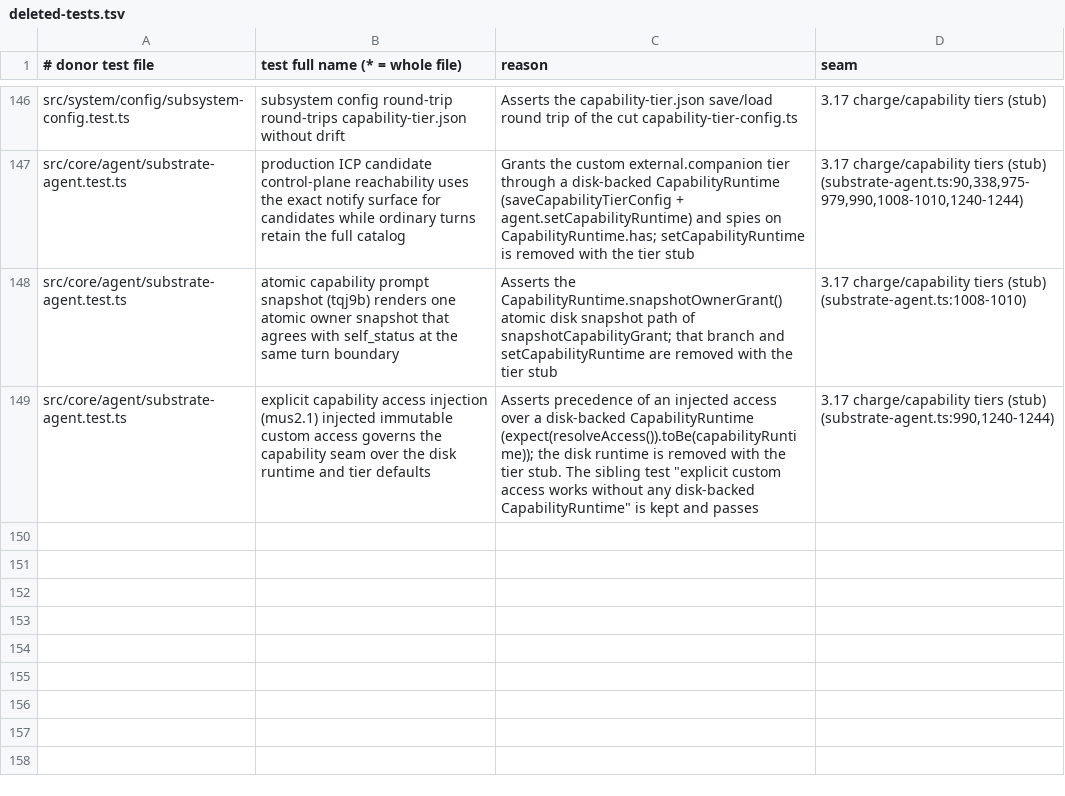
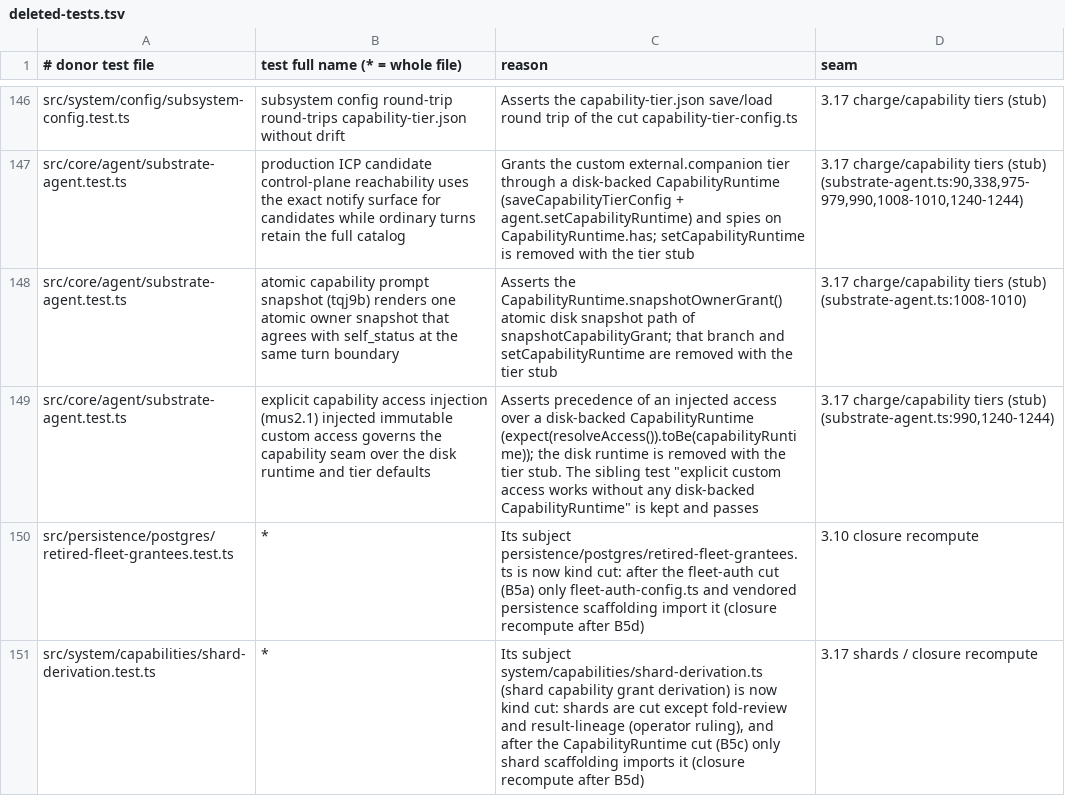
Before and after one commit to CGIC-AI/psfn-lite, a TSV file: packages/companion/extraction/deleted-tests.tsv, drawn as a sheet; only a part is shown, gaps mark what is left out; the diff names each change by its address in the sheet, - before the commit and + after, or states it on an @@ line.

```diff
--- a/packages/companion/extraction/deleted-tests.tsv
+++ b/packages/companion/extraction/deleted-tests.tsv
+row 150: src/persistence/postgres/retired-fleet-grantees.test.ts | * | Its subject persistence/postgres/retired-fleet-grantees.ts is now kind cut: after the fleet-auth cut (B5a) only fleet-auth-config.ts and vendored persistence scaffolding import it (closure recompute after B5d) | 3.10 closure recompute
+row 151: src/system/capabilities/shard-derivation.test.ts | * | Its subject system/capabilities/shard-derivation.ts (shard capability grant derivation) is now kind cut: shards are cut except fold-review and result-lineage (operator ruling), and after the CapabilityRuntime cut (B5c) only shard scaffolding imports it (closure recompute after B5d) | 3.17 shards / closure recompute
```
Also changed, not shown: packages/companion/extraction/cuts.tsv, 5 other files.
